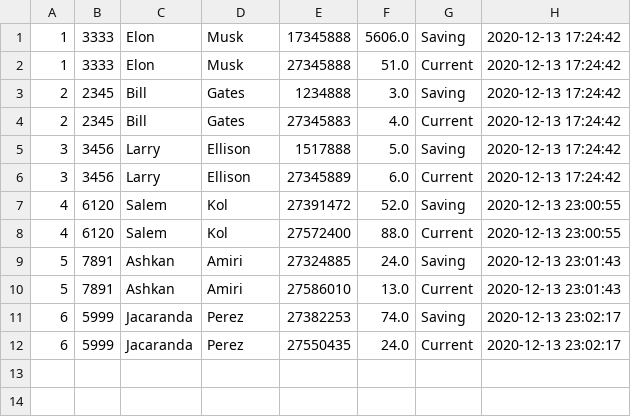
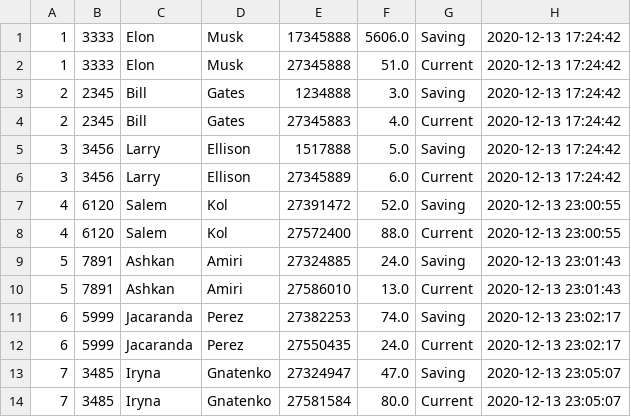
Before and after one commit to Ashkanamirii/bankSystem, a CSV file: resources/CustomerList.csv, drawn as a sheet.

```diff
--- a/resources/CustomerList.csv
+++ b/resources/CustomerList.csv
@@ -12 +12,3 @@
 6;5999;Jacaranda;Perez;27550435;24.0;Current;2020-12-13 23:02:17
+7;3485;Iryna;Gnatenko;27324947;47.0;Saving;2020-12-13 23:05:07
+7;3485;Iryna;Gnatenko;27581584;80.0;Current;2020-12-13 23:05:07
```
Also changed, not shown: 2 other files.
